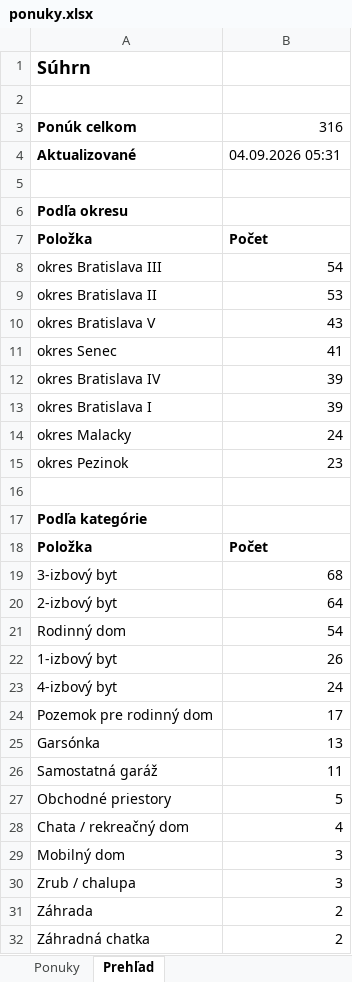
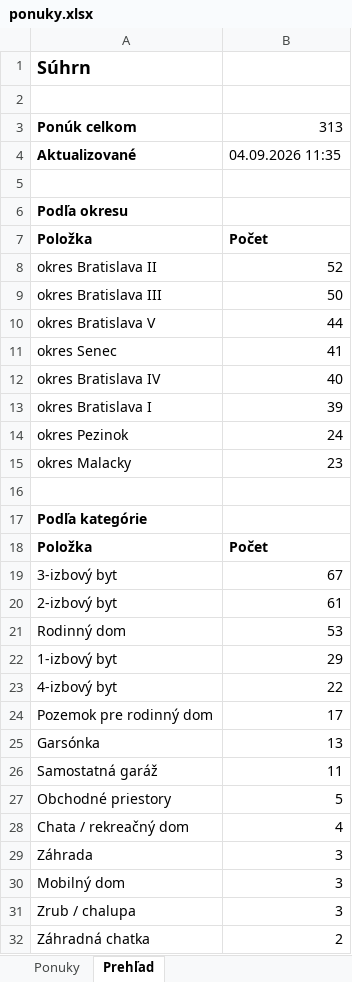
Before and after one commit to mrkubis-nest/nehnutelnosti-scraper, an Excel workbook: public/ponuky.xlsx, sheet Prehľad, drawn as a sheet; only a part is shown; values as stored, in another font and other column widths than the file's, no borders; removed rows and columns are numbered as before the commit, all else as after; the diff names each change by its address in the sheet, - before the commit and + after, or states it on an @@ line.

```diff
--- a/public/ponuky.xlsx (sheet Prehľad)
+++ b/public/ponuky.xlsx (sheet Prehľad)
-B3: 316
+B3: 313
-B4: 04.09.2026 05:31
+B4: 04.09.2026 11:35
-row 8: okres Bratislava III | 54
-B8: 53
+B8: 52
+row 9: okres Bratislava III | 50
-B10: 43
+B10: 44
-B12: 39
+B12: 40
-row 14: okres Malacky | 24
-B14: 23
+B14: 24
+row 15: okres Malacky | 23
-B19: 68
+B19: 67
-B20: 64
+B20: 61
-B21: 54
+B21: 53
-B22: 26
+B22: 29
-B23: 24
+B23: 22
+row 29: Záhrada | 3
-row 31: Záhrada | 2
```
Also changed, not shown: sheet Ponuky, 2 other files.
